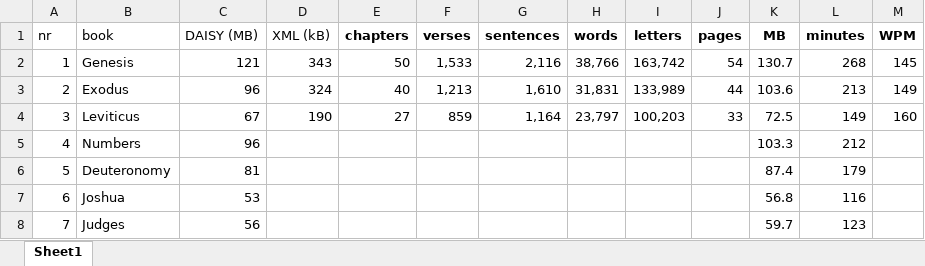
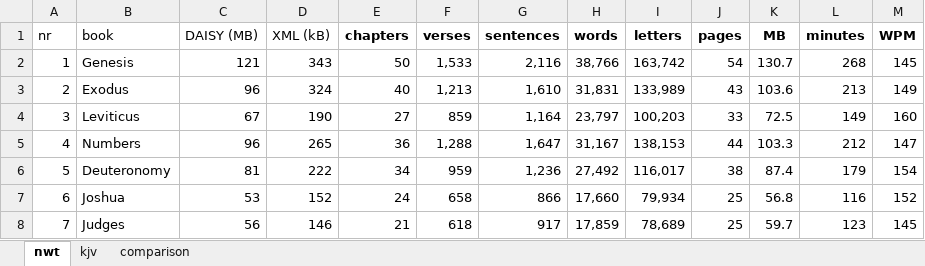
Before and after one commit to kreier/tripitaka, an Excel workbook: bible/nwt_xml/content.xlsx, sheet nwt, drawn as a sheet; only a part is shown; values as stored, in another font and other column widths than the file's, no borders; the diff covers the shown part only; the diff names each change by its address in the sheet, - before the commit and + after, or states it on an @@ line.

```diff
--- a/bible/nwt_xml/content.xlsx (sheet nwt)
+++ b/bible/nwt_xml/content.xlsx (sheet nwt)
-sheet tab: Sheet1
+sheet tab: nwt
+sheet tab: kjv
+sheet tab: comparison
-J3 (pages): 44
+J3 (pages): 43
-D5 (XML (kB)): (empty)
+D5 (XML (kB)): 265
-E5 (chapters): (empty)
+E5 (chapters): 36
-F5 (verses): (empty)
+F5 (verses): 1,288
-G5 (sentences): (empty)
+G5 (sentences): 1,647
-H5 (words): (empty)
+H5 (words): 31,167
-I5 (letters): (empty)
+I5 (letters): 138,153
-J5 (pages): (empty)
+J5 (pages): 44
-M5 (WPM): (empty)
+M5 (WPM): 147
-D6 (XML (kB)): (empty)
+D6 (XML (kB)): 222
-E6 (chapters): (empty)
+E6 (chapters): 34
-F6 (verses): (empty)
+F6 (verses): 959
-G6 (sentences): (empty)
+G6 (sentences): 1,236
-H6 (words): (empty)
+H6 (words): 27,492
-I6 (letters): (empty)
+I6 (letters): 116,017
-J6 (pages): (empty)
+J6 (pages): 38
-M6 (WPM): (empty)
+M6 (WPM): 154
-D7 (XML (kB)): (empty)
+D7 (XML (kB)): 152
-E7 (chapters): (empty)
+E7 (chapters): 24
-F7 (verses): (empty)
+F7 (verses): 658
-G7 (sentences): (empty)
+G7 (sentences): 866
-H7 (words): (empty)
+H7 (words): 17,660
-I7 (letters): (empty)
+I7 (letters): 79,934
-J7:J8 (pages): (empty)
+J7:J8 (pages): 25
-M7 (WPM): (empty)
+M7 (WPM): 152
-D8 (XML (kB)): (empty)
+D8 (XML (kB)): 146
-E8 (chapters): (empty)
+E8 (chapters): 21
-F8 (verses): (empty)
+F8 (verses): 618
-G8 (sentences): (empty)
+G8 (sentences): 917
-H8 (words): (empty)
+H8 (words): 17,859
-I8 (letters): (empty)
+I8 (letters): 78,689
-M8 (WPM): (empty)
+M8 (WPM): 145
```
Also changed, not shown: 1 added row, 1 removed row and 107 edited cells elsewhere in this sheet, 1 other file.
